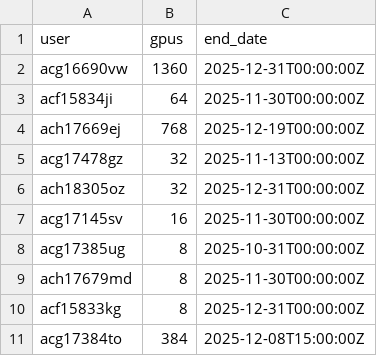
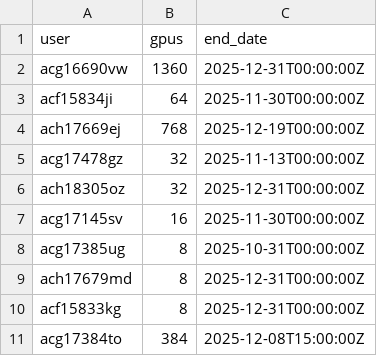
Before and after one commit to llm-jp/cluster-limits, a CSV file: abci.csv, drawn as a sheet.

Commit message:
Update abci.csv
Experiments for llm-jp/experiments#217 about data-efficient language learning of LLMs and llm-jp/experiments#160 about dynamic language adaptation of LLMs

```diff
--- a/abci.csv
+++ b/abci.csv
@@ -8,3 +8,3 @@ acg17145sv,16,2025-11-30T00:00:00Z
 acg17385ug,8,2025-10-31T00:00:00Z
-ach17679md,8,2025-11-30T00:00:00Z
+ach17679md,8,2025-12-31T00:00:00Z
 acf15833kg,8,2025-12-31T00:00:00Z
```
